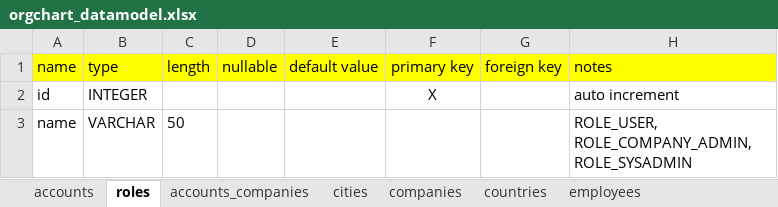
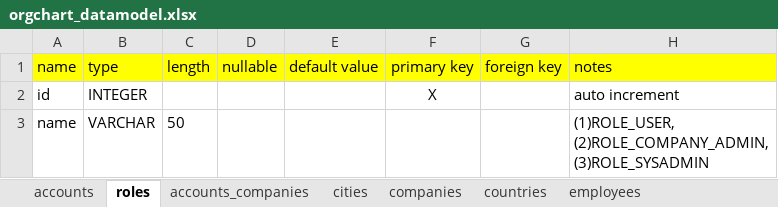
Before and after one commit to Abrige/org_chart, an Excel workbook: DataModel/orgchart_datamodel.xlsx, sheet roles, drawn as a sheet; values as stored, in another font and other column widths than the file's, no borders; charts and pictures not drawn; ↵ is a line break in a cell; the diff names each change by its address in the sheet, - before the commit and + after, or states it on an @@ line.

```diff
--- a/DataModel/orgchart_datamodel.xlsx (sheet roles)
+++ b/DataModel/orgchart_datamodel.xlsx (sheet roles)
-H3: ROLE_USER, ↵ ROLE_COMPANY_ADMIN, ↵ ROLE_SYSADMIN
+H3: (1)ROLE_USER, ↵ (2)ROLE_COMPANY_ADMIN, ↵ (3)ROLE_SYSADMIN
```
Also changed, not shown: sheet accounts.
